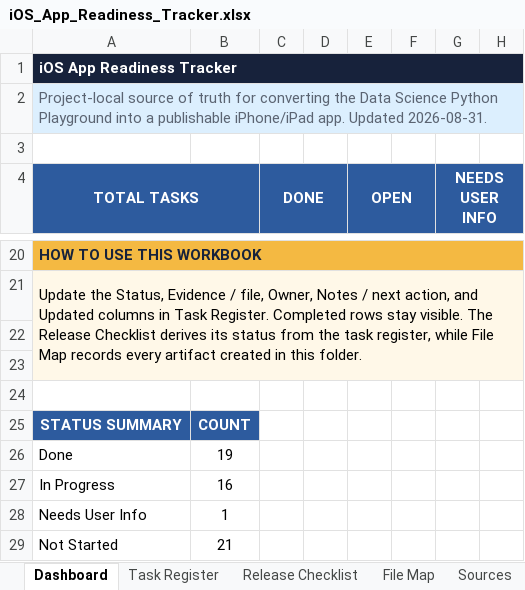
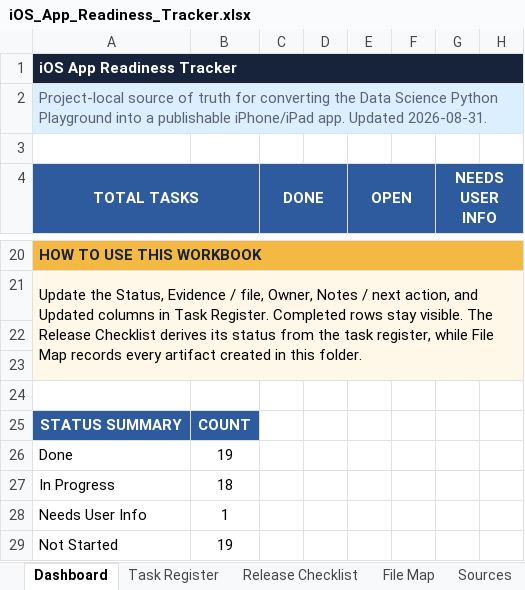
Before and after one commit to Elijah-Ang/Data-Science-Python-Playground, an Excel workbook: ios-app-readiness/iOS_App_Readiness_Tracker.xlsx, sheet Dashboard, drawn as a sheet; only a part is shown, gaps mark what is left out; values as stored, in another font and other column widths than the file's, no borders; the diff names each change by its address in the sheet, - before the commit and + after, or states it on an @@ line.

```diff
--- a/ios-app-readiness/iOS_App_Readiness_Tracker.xlsx (sheet Dashboard)
+++ b/ios-app-readiness/iOS_App_Readiness_Tracker.xlsx (sheet Dashboard)
-B27: 16
+B27: 18
-B29: 21
+B29: 19
```
Also changed, not shown: sheet Task Register, sheet Release Checklist, 2 other files.
